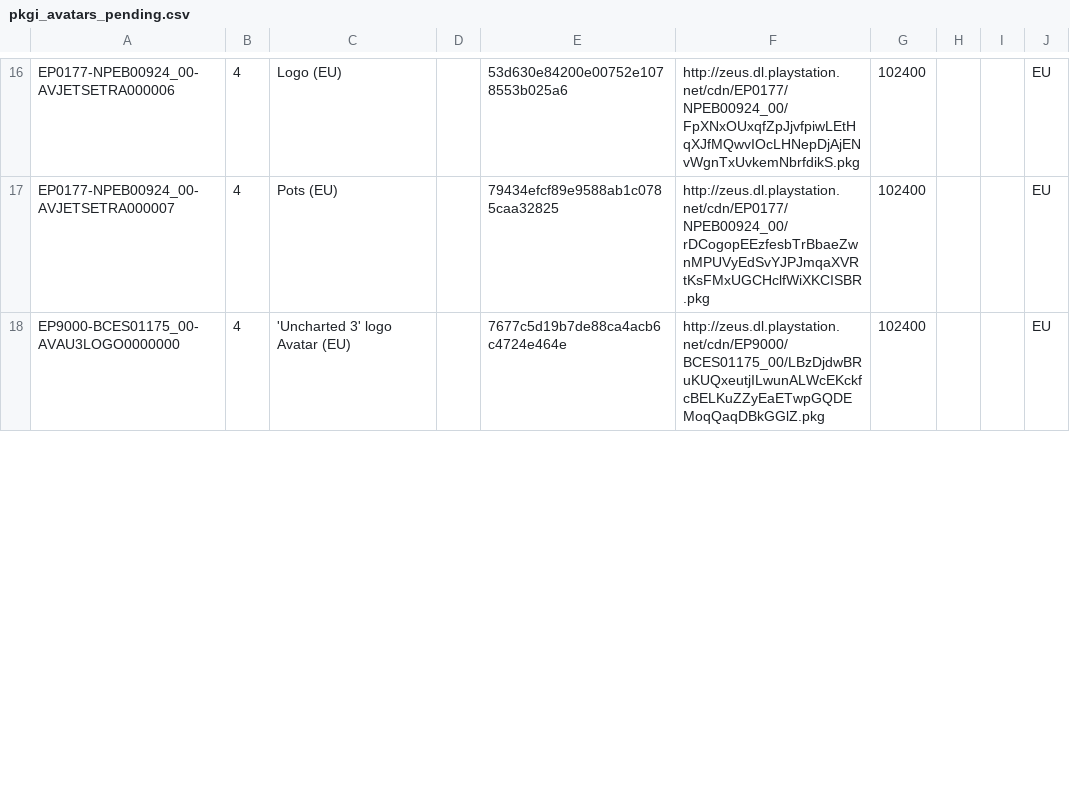
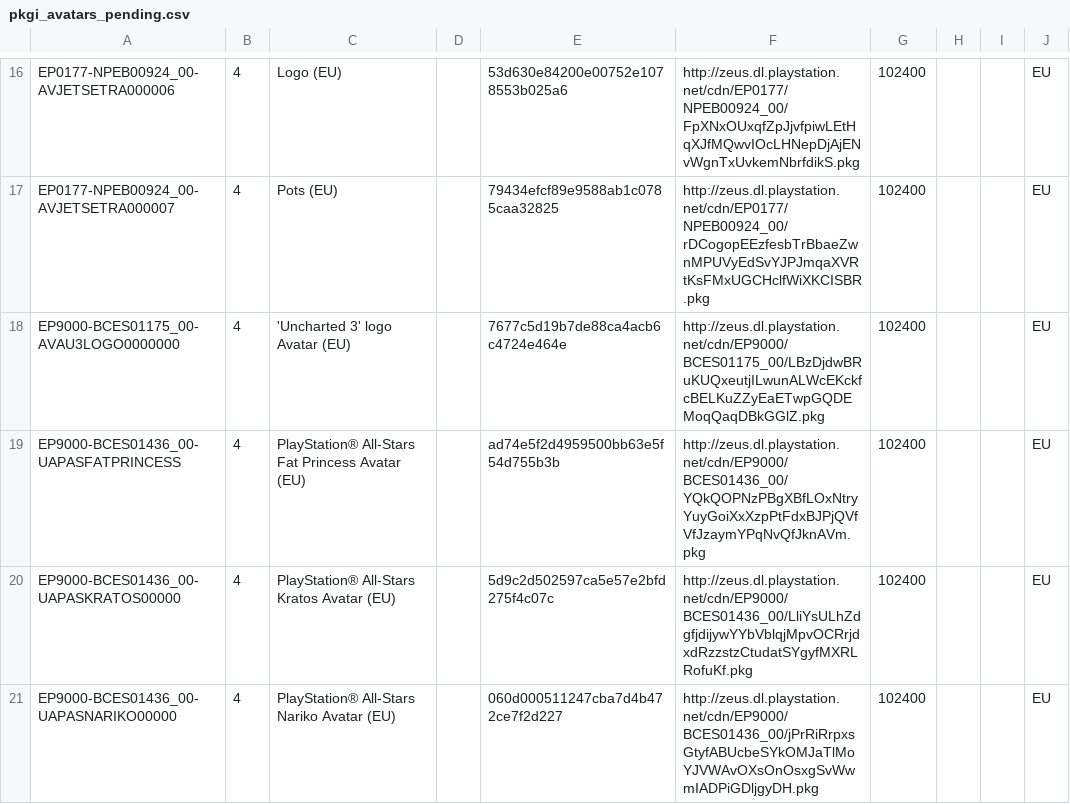
Before and after one commit to jy95/pkgi-ps3-nopaystation, a CSV file: output/pkgi_avatars_pending.csv, drawn as a sheet; only a part is shown, gaps mark what is left out; the diff covers the shown part only.

```diff
--- a/output/pkgi_avatars_pending.csv
+++ b/output/pkgi_avatars_pending.csv
@@ -18 +18,4 @@ EP0177-NPEB00924_00-AVJETSETRA000007;4;Pots (EU);;79434efcf89e9588ab1c0785caa328
 EP9000-BCES01175_00-AVAU3LOGO0000000;4;'Uncharted 3' logo Avatar (EU);;7677c5d19b7de88ca4acb6c4724e464e;http://zeus.dl.playstation.net/cdn/EP9000/BCES01175_00/LBzDjdwBRuKUQxeutjILwunALWcEKckfcBELKuZZyEaETwpGQDEMoqQaqDBkGGlZ.pkg;102400;;;EU
+EP9000-BCES01436_00-UAPASFATPRINCESS;4;PlayStation® All-Stars Fat Princess Avatar (EU);;ad74e5f2d4959500bb63e5f54d755b3b;http://zeus.dl.playstation.net/cdn/EP9000/BCES01436_00/YQkQOPNzPBgXBfLOxNtryYuyGoiXxXzpPtFdxBJPjQVfVfJzaymYPqNvQfJknAVm.pkg;102400;;;EU
+EP9000-BCES01436_00-UAPASKRATOS00000;4;PlayStation® All-Stars Kratos Avatar (EU);;5d9c2d502597ca5e57e2bfd275f4c07c;http://zeus.dl.playstation.net/cdn/EP9000/BCES01436_00/LliYsULhZdgfjdijywYYbVblqjMpvOCRrjdxdRzzstzCtudatSYgyfMXRLRofuKf.pkg;102400;;;EU
+EP9000-BCES01436_00-UAPASNARIKO00000;4;PlayStation® All-Stars Nariko Avatar (EU);;060d000511247cba7d4b472ce7f2d227;http://zeus.dl.playstation.net/cdn/EP9000/BCES01436_00/jPrRiRrpxsGtyfABUcbeSYkOMJaTlMoYJVWAvOXsOnOsxgSvWwmIADPiGDljgyDH.pkg;102400;;;EU
```
Also changed, not shown: 8 added rows and 1 edited cell elsewhere in this file, input/pending_PS3_AVATARS.tsv, input/pending_PS3_GAMES.tsv, 4 other files.
